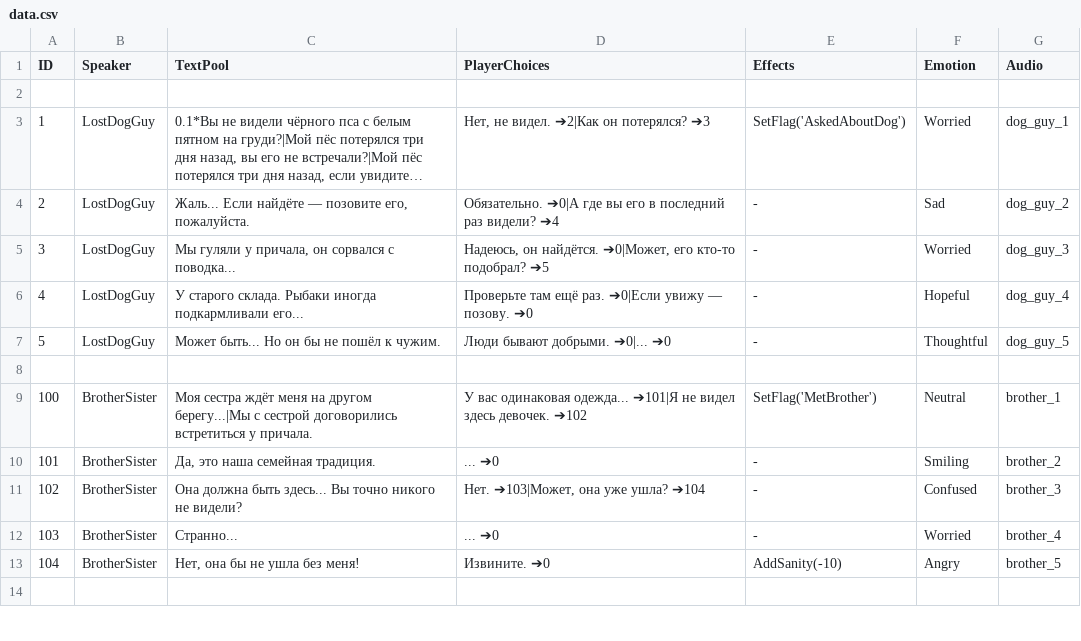
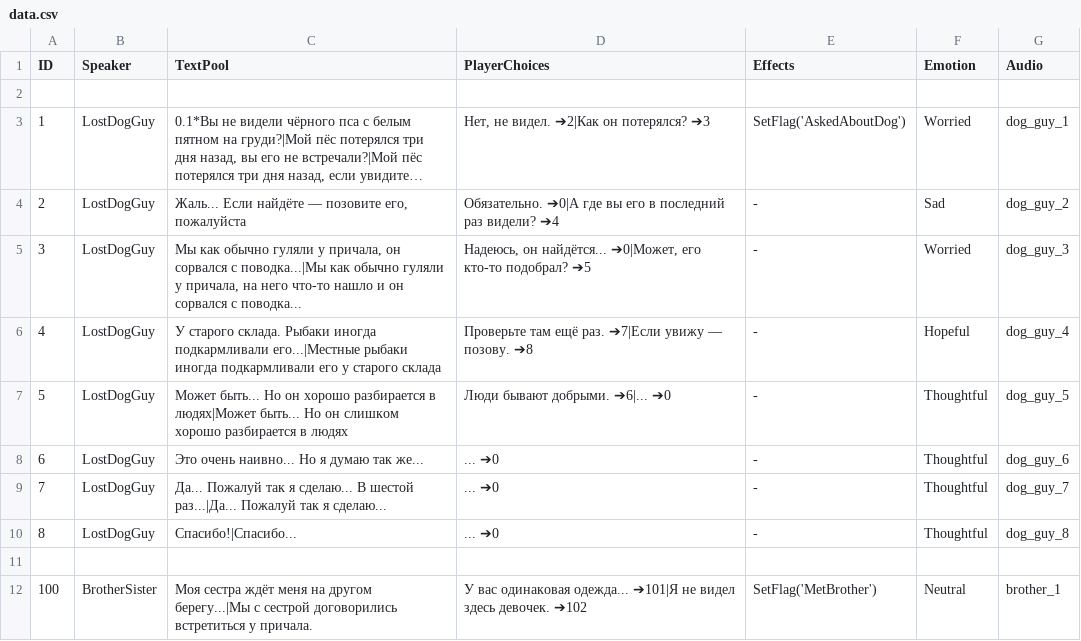
Before and after one commit to dev-lime/DialogDebugger, a CSV file: data.csv, drawn as a sheet; only a part is shown; the shorter side is filled out with more unchanged rows; long unchanged cells end in …; the diff names each change by its address in the sheet, - before the commit and + after, or states it on an @@ line.

Commit message:
Enhance first dialogue

```diff
--- a/data.csv
+++ b/data.csv
-C4 (TextPool): …позовите его, пожалуйста.
+C4 (TextPool): …позовите его, пожалуйста
-C5 (TextPool): Мы гуляли у причала, он сорвался…
+C5 (TextPool): Мы как обычно гуляли у причала, он сорвался с поводка...|Мы как обычно гуляли у причала, на него что-то нашло и он сорвался…
-D5 (PlayerChoices): Надеюсь, он найдётся. ➔0|Может, его…
+D5 (PlayerChoices): Надеюсь, он найдётся... ➔0|Может, его…
-C6 (TextPool): …иногда подкармливали его...
+C6 (TextPool): …иногда подкармливали его...|Местные рыбаки иногда подкармливали его у старого склада
-D6 (PlayerChoices): …ещё раз. ➔0|Если увижу — позову. ➔0
+D6 (PlayerChoices): …ещё раз. ➔7|Если увижу — позову. ➔8
-C7 (TextPool): …Но он бы не пошёл к чужим.
+C7 (TextPool): …Но он хорошо разбирается в людях|Может быть... Но он слишком хорошо разбирается в людях
-D7 (PlayerChoices): Люди бывают добрыми. ➔0|... ➔0
+D7 (PlayerChoices): Люди бывают добрыми. ➔6|... ➔0
+row 8: 6 | LostDogGuy | Это очень наивно... Но я думаю так же... | ... ➔0 | - | Thoughtful | dog_guy_6
+row 9: 7 | LostDogGuy | Да... Пожалуй так я сделаю... В шестой раз...|Да... Пожалуй так я сделаю... | ... ➔0 | - | Thoughtful | dog_guy_7
+row 10: 8 | LostDogGuy | Спасибо!|Спасибо... | ... ➔0 | - | Thoughtful | dog_guy_8
```
